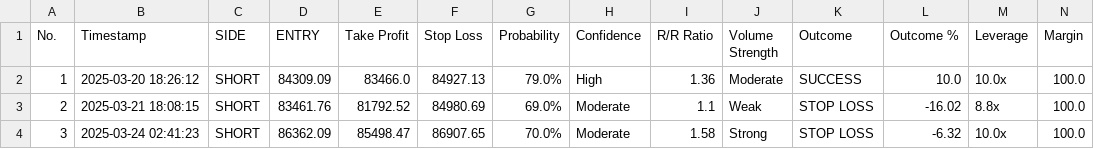
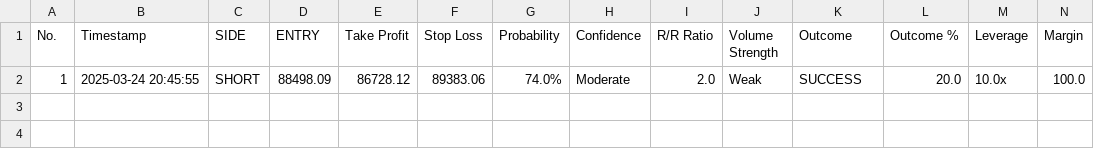
Before and after one commit to spirosrap/crypto-finance, a CSV file: automated_trades.csv, drawn as a sheet.

Commit message:
update log of trades

```diff
--- a/automated_trades.csv
+++ b/automated_trades.csv
@@ -1,4 +1,2 @@
 No.,Timestamp,SIDE,ENTRY,Take Profit,Stop Loss,Probability,Confidence,R/R Ratio,Volume Strength,Outcome,Outcome %,Leverage,Margin
-1,2025-03-20 18:26:12,SHORT,84309.09,83466.0,84927.13,79.0%,High,1.36,Moderate,SUCCESS,10.0,10.0x,100.0
-2,2025-03-21 18:08:15,SHORT,83461.76,81792.52,84980.69,69.0%,Moderate,1.1,Weak,STOP LOSS,-16.02,8.8x,100.0
-3,2025-03-24 02:41:23,SHORT,86362.09,85498.47,86907.65,70.0%,Moderate,1.58,Strong,STOP LOSS,-6.32,10.0x,100.0
+1,2025-03-24 20:45:55,SHORT,88498.09,86728.12,89383.06,74.0%,Moderate,2.0,Weak,SUCCESS,20.0,10.0x,100.0
```
Also changed, not shown: trade_history.csv.
